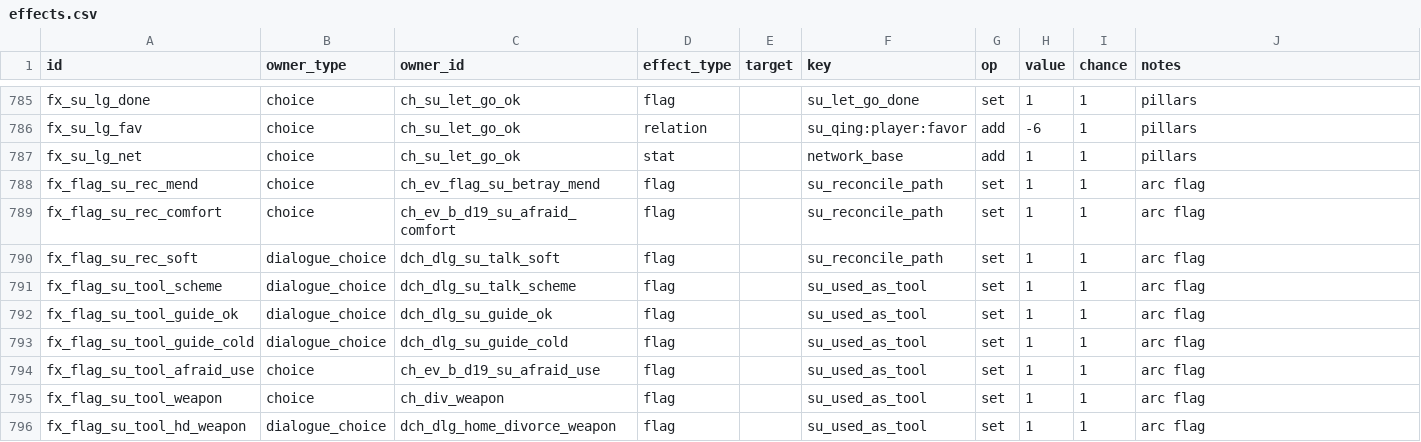
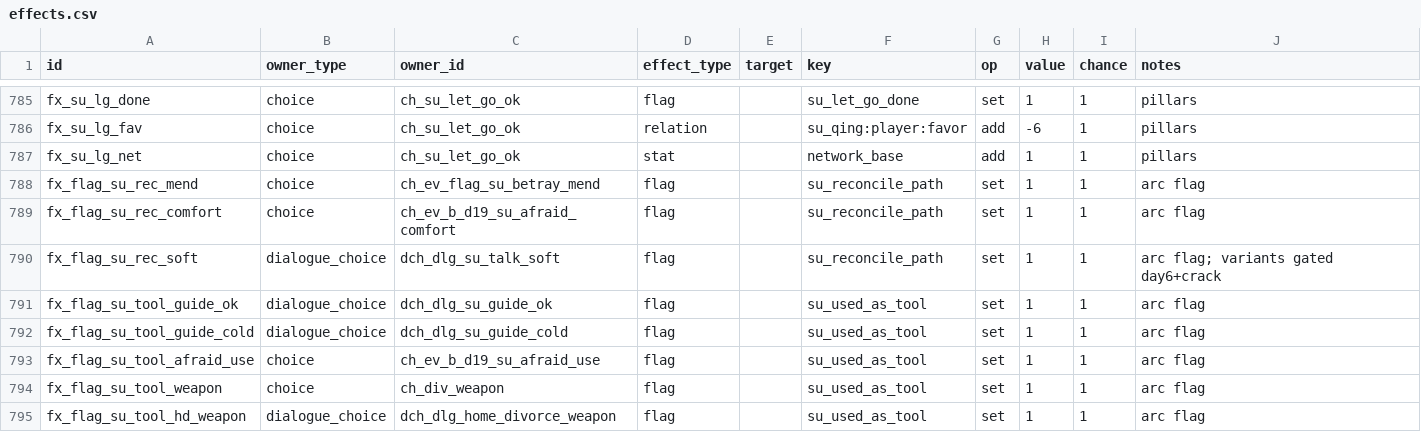
Before and after one commit to Zhaoxinak/New-Life, a CSV file: docs/tables/packs/core/effects.csv, drawn as a sheet; only a part is shown, gaps mark what is left out.

```diff
--- a/docs/tables/packs/core/effects.csv
+++ b/docs/tables/packs/core/effects.csv
@@ -789,4 +789,3 @@ fx_flag_su_rec_mend,choice,ch_ev_flag_su_betray_mend,flag,,su_reconcile_path,set
 fx_flag_su_rec_comfort,choice,ch_ev_b_d19_su_afraid_comfort,flag,,su_reconcile_path,set,1,1,arc flag
-fx_flag_su_rec_soft,dialogue_choice,dch_dlg_su_talk_soft,flag,,su_reconcile_path,set,1,1,arc flag
-fx_flag_su_tool_scheme,dialogue_choice,dch_dlg_su_talk_scheme,flag,,su_used_as_tool,set,1,1,arc flag
+fx_flag_su_rec_soft,dialogue_choice,dch_dlg_su_talk_soft,flag,,su_reconcile_path,set,1,1,arc flag; variants gated day6+crack
 fx_flag_su_tool_guide_ok,dialogue_choice,dch_dlg_su_guide_ok,flag,,su_used_as_tool,set,1,1,arc flag
```
Also changed, not shown: docs/tables/packs/core/dialogue_line_variants.csv, docs/tables/packs/core/idle_chatter.csv, 10 other files.
